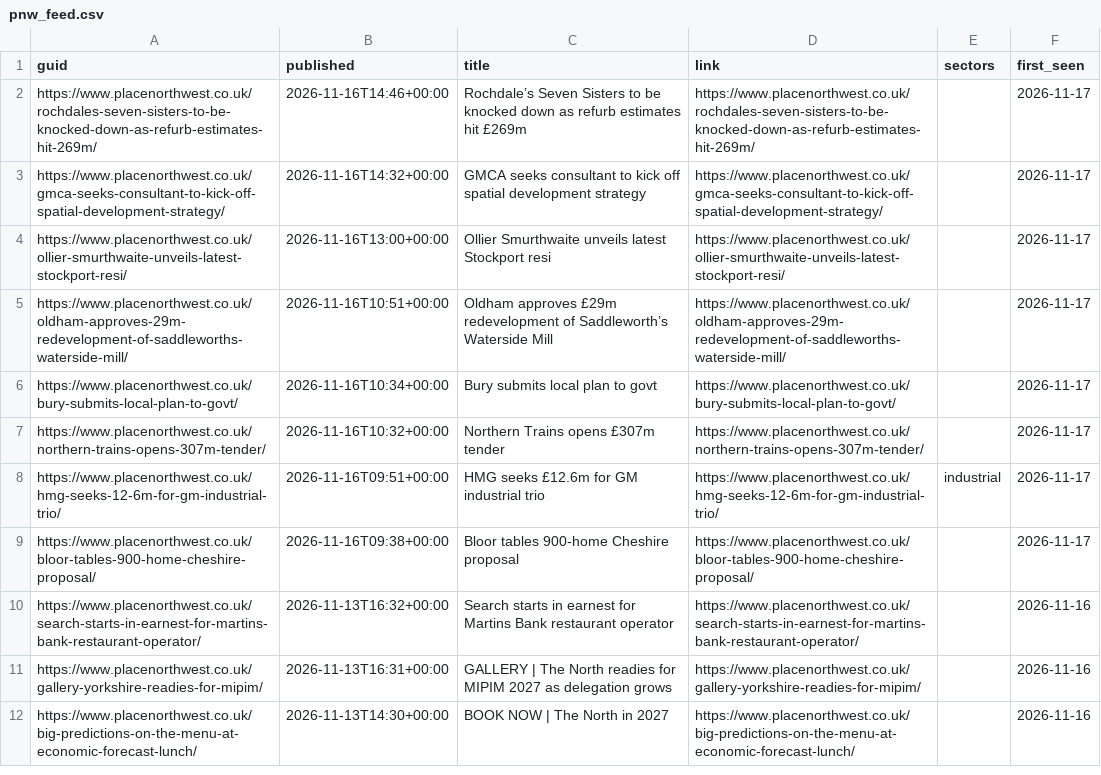
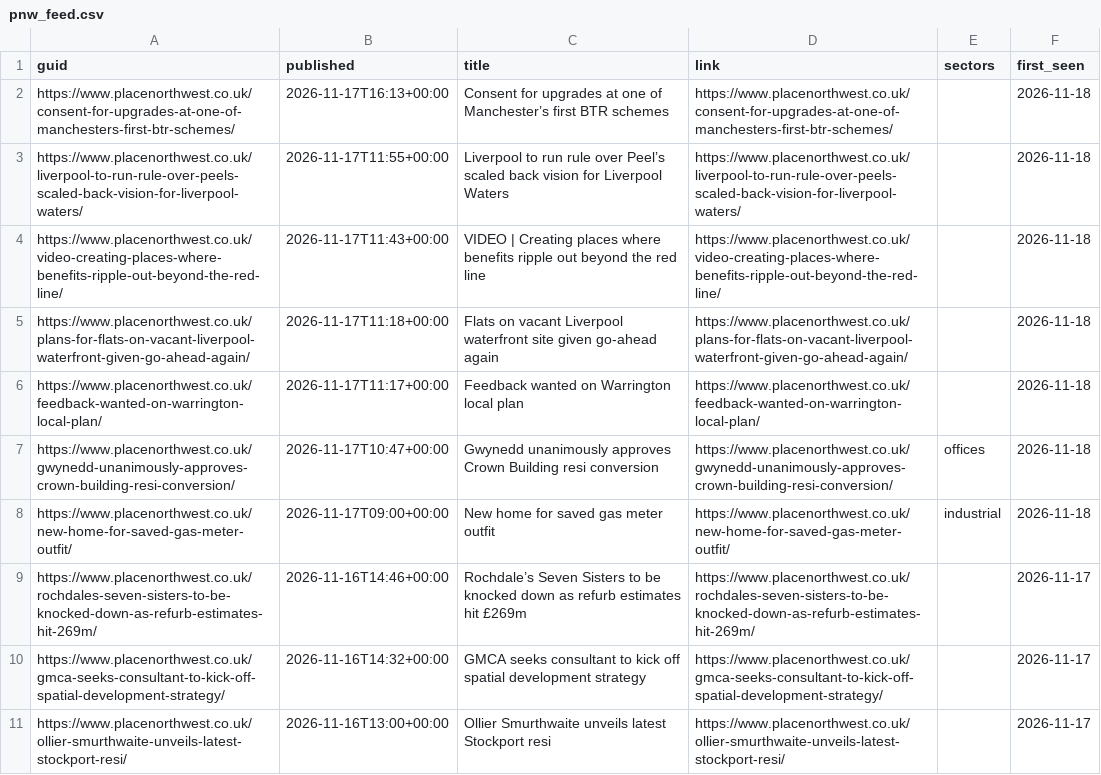
Before and after one commit to jtwlewis-cloud/northwest-industrial-tracker-1, a CSV file: data/pnw_feed.csv, drawn as a sheet; only a part is shown; the shorter side is filled out with more unchanged rows.

```diff
--- a/data/pnw_feed.csv
+++ b/data/pnw_feed.csv
@@ -1,2 +1,9 @@
 guid,published,title,link,sectors,first_seen
+https://www.placenorthwest.co.uk/consent-for-upgrades-at-one-of-manchesters-first-btr-schemes/,2026-11-17T16:13+00:00,Consent for upgrades at one of Manchester’s first BTR schemes,https://www.placenorthwest.co.uk/consent-for-upgrades-at-one-of-manchesters-first-btr-schemes/,,2026-11-18
+https://www.placenorthwest.co.uk/liverpool-to-run-rule-over-peels-scaled-back-vision-for-liverpool-waters/,2026-11-17T11:55+00:00,Liverpool to run rule over Peel’s scaled back vision for Liverpool Waters,https://www.placenorthwest.co.uk/liverpool-to-run-rule-over-peels-scaled-back-vision-for-liverpool-waters/,,2026-11-18
+https://www.placenorthwest.co.uk/video-creating-places-where-benefits-ripple-out-beyond-the-red-line/,2026-11-17T11:43+00:00,VIDEO | Creating places where benefits ripple out beyond the red line,https://www.placenorthwest.co.uk/video-creating-places-where-benefits-ripple-out-beyond-the-red-line/,,2026-11-18
+https://www.placenorthwest.co.uk/plans-for-flats-on-vacant-liverpool-waterfront-given-go-ahead-again/,2026-11-17T11:18+00:00,Flats on vacant Liverpool waterfront site given go-ahead again,https://www.placenorthwest.co.uk/plans-for-flats-on-vacant-liverpool-waterfront-given-go-ahead-again/,,2026-11-18
+https://www.placenorthwest.co.uk/feedback-wanted-on-warrington-local-plan/,2026-11-17T11:17+00:00,Feedback wanted on Warrington local plan,https://www.placenorthwest.co.uk/feedback-wanted-on-warrington-local-plan/,,2026-11-18
+https://www.placenorthwest.co.uk/gwynedd-unanimously-approves-crown-building-resi-conversion/,2026-11-17T10:47+00:00,Gwynedd unanimously approves Crown Building resi conversion,https://www.placenorthwest.co.uk/gwynedd-unanimously-approves-crown-building-resi-conversion/,offices,2026-11-18
+https://www.placenorthwest.co.uk/new-home-for-saved-gas-meter-outfit/,2026-11-17T09:00+00:00,New home for saved gas meter outfit,https://www.placenorthwest.co.uk/new-home-for-saved-gas-meter-outfit/,industrial,2026-11-18
 https://www.placenorthwest.co.uk/rochdales-seven-sisters-to-be-knocked-down-as-refurb-estimates-hit-269m/,2026-11-16T14:46+00:00,Rochdale’s Seven Sisters to be knocked down as refurb estimates hit £269m,https://www.placenorthwest.co.uk/rochdales-seven-sisters-to-be-knocked-down-as-refurb-estimates-hit-269m/,,2026-11-17
```
Also changed, not shown: data/manual_observations.csv, data/run_log.csv, 10 other files.
